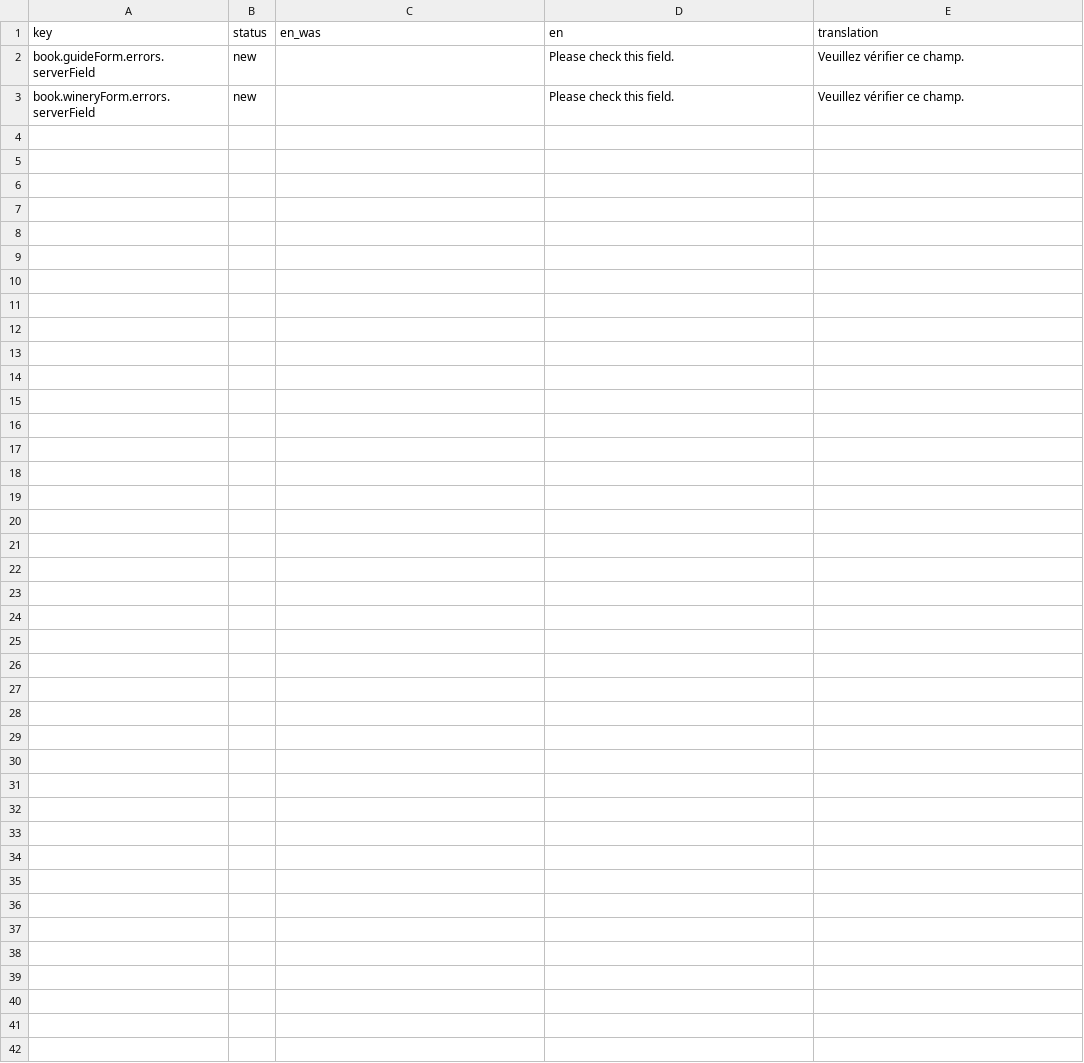
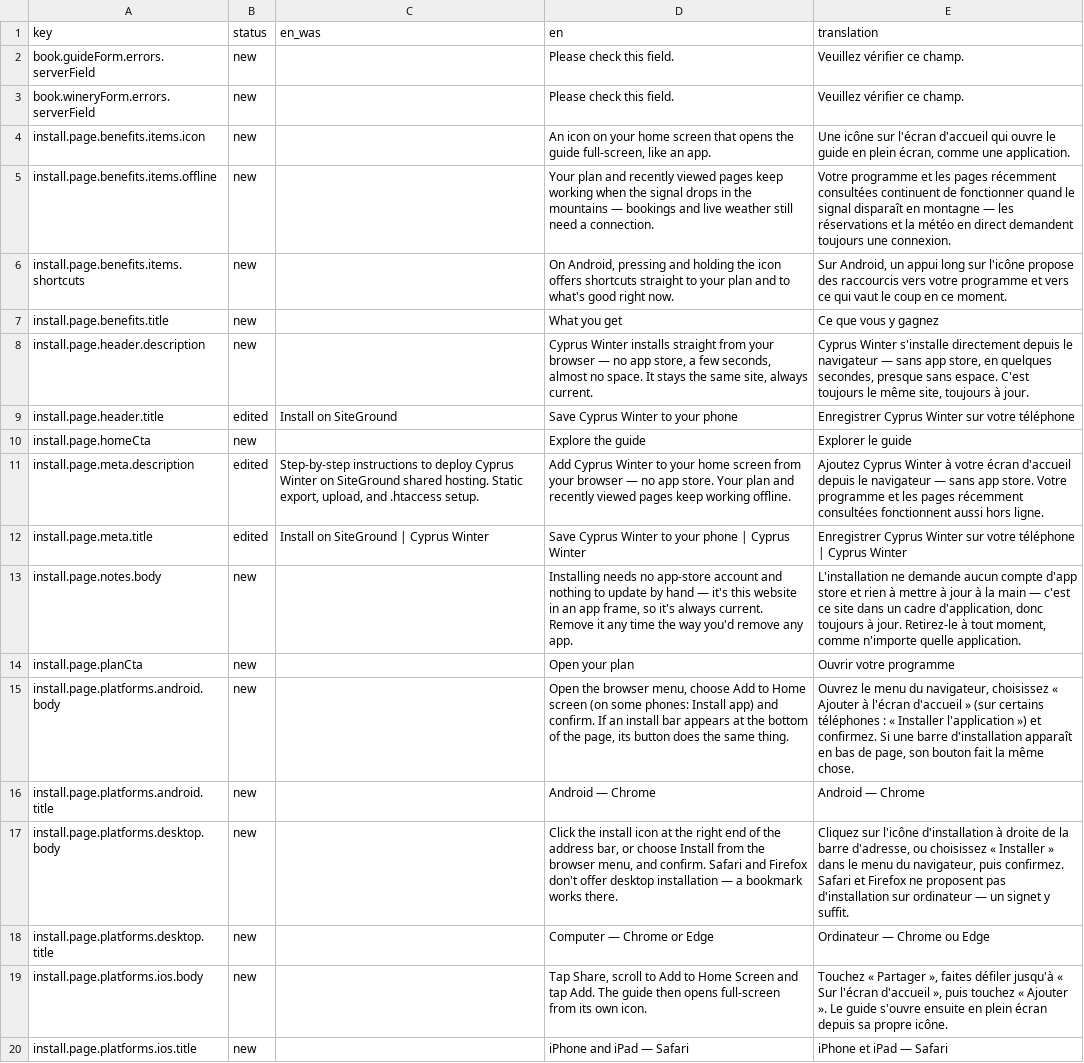
Before and after one commit to G9MaGiC/cyprus-winter, a CSV file: docs/i18n-review/fr.csv, drawn as a sheet; the diff names each change by its address in the sheet, - before the commit and + after, or states it on an @@ line.

```diff
--- a/docs/i18n-review/fr.csv
+++ b/docs/i18n-review/fr.csv
+row 4: install.page.benefits.items.icon | new |  | An icon on your home screen that opens the guide full-screen, like an app. | Une icône sur l'écran d'accueil qui ouvre le guide en plein écran, comme une application.
+row 5: install.page.benefits.items.offline | new |  | Your plan and recently viewed pages keep working when the signal drops in the mountains — bookings and live weather still need a connection. | Votre programme et les pages récemment consultées continuent de fonctionner quand le signal disparaît en montagne — les réservations et la météo en direct demandent toujours une connexion.
+row 6: install.page.benefits.items.shortcuts | new |  | On Android, pressing and holding the icon offers shortcuts straight to your plan and to what's good right now. | Sur Android, un appui long sur l'icône propose des raccourcis vers votre programme et vers ce qui vaut le coup en ce moment.
+row 7: install.page.benefits.title | new |  | What you get | Ce que vous y gagnez
+row 8: install.page.header.description | new |  | Cyprus Winter installs straight from your browser — no app store, a few seconds, almost no space. It stays the same site, always current. | Cyprus Winter s'installe directement depuis le navigateur — sans app store, en quelques secondes, presque sans espace. C'est toujours le même site, toujours à jour.
+row 9: install.page.header.title | edited | Install on SiteGround | Save Cyprus Winter to your phone | Enregistrer Cyprus Winter sur votre téléphone
+row 10: install.page.homeCta | new |  | Explore the guide | Explorer le guide
+row 11: install.page.meta.description | edited | Step-by-step instructions to deploy Cyprus Winter on SiteGround shared hosting. Static export, upload, and .htaccess setup. | Add Cyprus Winter to your home screen from your browser — no app store. Your plan and recently viewed pages keep working offline. | Ajoutez Cyprus Winter à votre écran d'accueil depuis le navigateur — sans app store. Votre programme et les pages récemment consultées fonctionnent aussi hors ligne.
+row 12: install.page.meta.title | edited | Install on SiteGround | Cyprus Winter | Save Cyprus Winter to your phone | Cyprus Winter | Enregistrer Cyprus Winter sur votre téléphone | Cyprus Winter
+row 13: install.page.notes.body | new |  | Installing needs no app-store account and nothing to update by hand — it's this website in an app frame, so it's always current. Remove it any time the way you'd remove any app. | L'installation ne demande aucun compte d'app store et rien à mettre à jour à la main — c'est ce site dans un cadre d'application, donc toujours à jour. Retirez-le à tout moment, comme n'importe quelle application.
+row 14: install.page.planCta | new |  | Open your plan | Ouvrir votre programme
+row 15: install.page.platforms.android.body | new |  | Open the browser menu, choose Add to Home screen (on some phones: Install app) and confirm. If an install bar appears at the bottom of the page, its button does the same thing. | Ouvrez le menu du navigateur, choisissez « Ajouter à l'écran d'accueil » (sur certains téléphones : « Installer l'application ») et confirmez. Si une barre d'installation apparaît en bas de page, son bouton fait la même chose.
+row 16: install.page.platforms.android.title | new |  | Android — Chrome | Android — Chrome
+row 17: install.page.platforms.desktop.body | new |  | Click the install icon at the right end of the address bar, or choose Install from the browser menu, and confirm. Safari and Firefox don't offer desktop installation — a bookmark works there. | Cliquez sur l'icône d'installation à droite de la barre d'adresse, ou choisissez « Installer » dans le menu du navigateur, puis confirmez. Safari et Firefox ne proposent pas d'installation sur ordinateur — un signet y suffit.
+row 18: install.page.platforms.desktop.title | new |  | Computer — Chrome or Edge | Ordinateur — Chrome ou Edge
+row 19: install.page.platforms.ios.body | new |  | Tap Share, scroll to Add to Home Screen and tap Add. The guide then opens full-screen from its own icon. | Touchez « Partager », faites défiler jusqu'à « Sur l'écran d'accueil », puis touchez « Ajouter ». Le guide s'ouvre ensuite en plein écran depuis sa propre icône.
+row 20: install.page.platforms.ios.title | new |  | iPhone and iPad — Safari | iPhone et iPad — Safari
```
Also changed, not shown: docs/i18n-review/de.csv, docs/i18n-review/el.csv, 18 other files.
